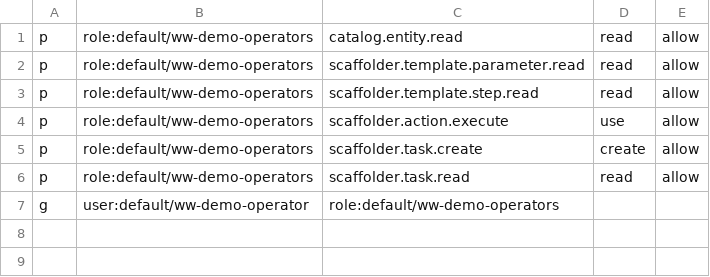
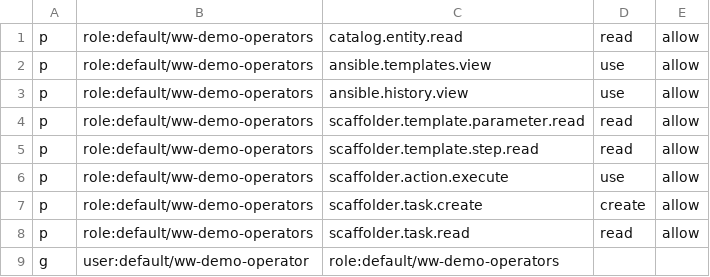
Before and after one commit to kpeacocke/aap-tfe-failover-demo, a CSV file: bootstrap/portal/policy.csv, drawn as a sheet; the diff names each change by its address in the sheet, - before the commit and + after, or states it on an @@ line.

```diff
--- a/bootstrap/portal/policy.csv
+++ b/bootstrap/portal/policy.csv
+row 2: p | role:default/ww-demo-operators | ansible.templates.view | use | allow
+row 3: p | role:default/ww-demo-operators | ansible.history.view | use | allow
```
Also changed, not shown: 18 other files.
